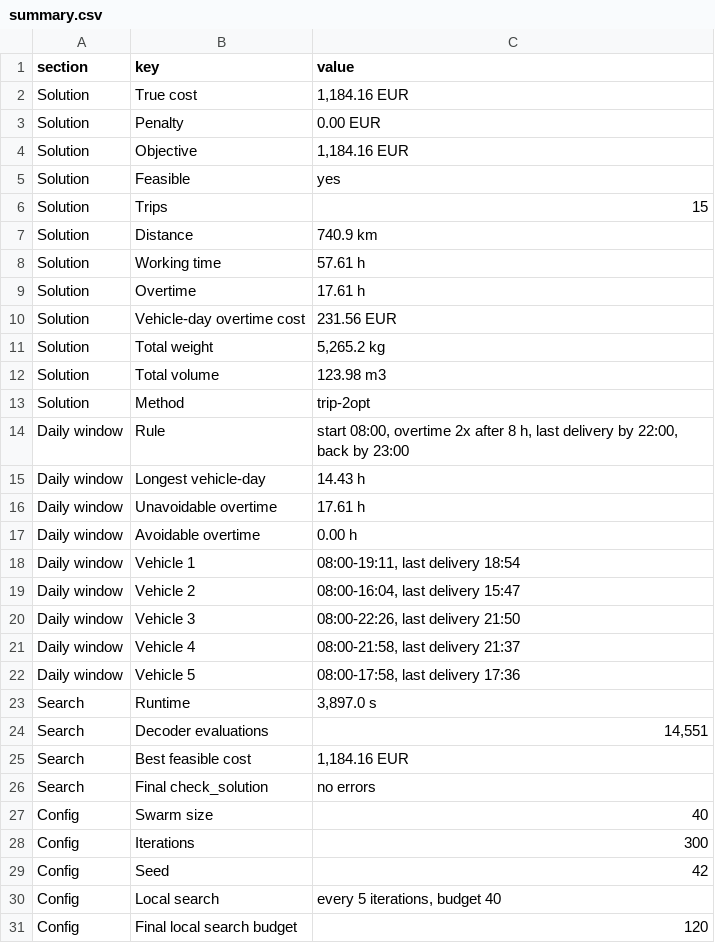
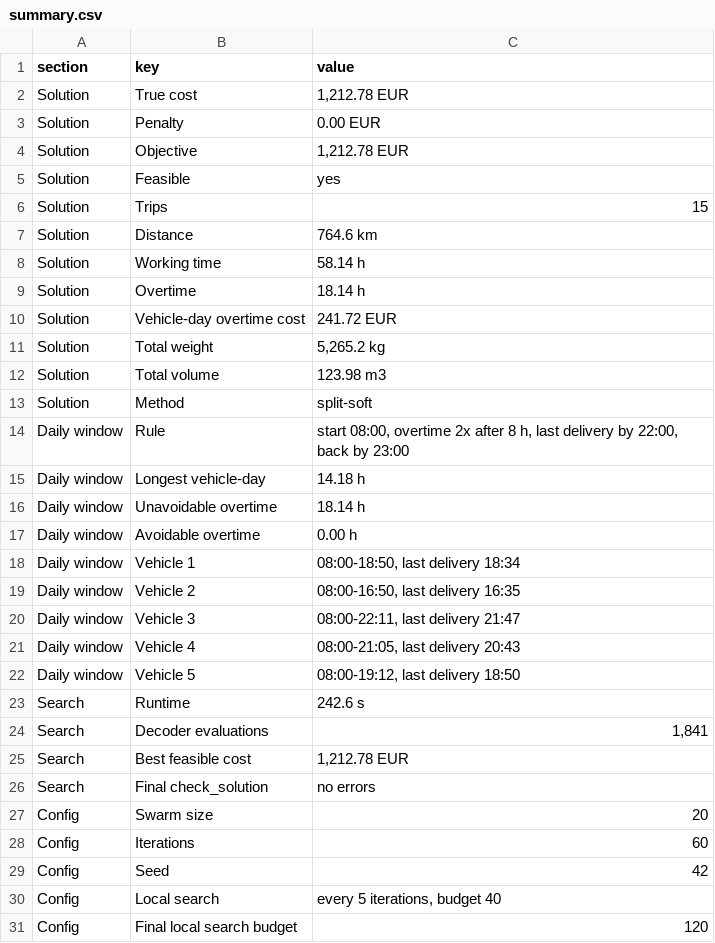
Before and after one commit to xsilentkiller/industrial-transport, a CSV file: output/report/summary.csv, drawn as a sheet.

```diff
--- a/output/report/summary.csv
+++ b/output/report/summary.csv
@@ -1,29 +1,29 @@
 section,key,value
-Solution,True cost,"1,184.16 EUR"
+Solution,True cost,"1,212.78 EUR"
 Solution,Penalty,0.00 EUR
-Solution,Objective,"1,184.16 EUR"
+Solution,Objective,"1,212.78 EUR"
 Solution,Feasible,yes
 Solution,Trips,15
-Solution,Distance,740.9 km
-Solution,Working time,57.61 h
-Solution,Overtime,17.61 h
-Solution,Vehicle-day overtime cost,231.56 EUR
+Solution,Distance,764.6 km
+Solution,Working time,58.14 h
+Solution,Overtime,18.14 h
+Solution,Vehicle-day overtime cost,241.72 EUR
 Solution,Total weight,"5,265.2 kg"
 Solution,Total volume,123.98 m3
-Solution,Method,trip-2opt
+Solution,Method,split-soft
 Daily window,Rule,"start 08:00, overtime 2x after 8 h, last delivery by 22:00, back by 23:00"
-Daily window,Longest vehicle-day,14.43 h
-Daily window,Unavoidable overtime,17.61 h
+Daily window,Longest vehicle-day,14.18 h
+Daily window,Unavoidable overtime,18.14 h
 Daily window,Avoidable overtime,0.00 h
-Daily window,Vehicle 1,"08:00-19:11, last delivery 18:54"
-Daily window,Vehicle 2,"08:00-16:04, last delivery 15:47"
-Daily window,Vehicle 3,"08:00-22:26, last delivery 21:50"
-Daily window,Vehicle 4,"08:00-21:58, last delivery 21:37"
-Daily window,Vehicle 5,"08:00-17:58, last delivery 17:36"
-Search,Runtime,"3,897.0 s"
-Search,Decoder evaluations,"14,551"
-Search,Best feasible cost,"1,184.16 EUR"
+Daily window,Vehicle 1,"08:00-18:50, last delivery 18:34"
+Daily window,Vehicle 2,"08:00-16:50, last delivery 16:35"
+Daily window,Vehicle 3,"08:00-22:11, last delivery 21:47"
+Daily window,Vehicle 4,"08:00-21:05, last delivery 20:43"
+Daily window,Vehicle 5,"08:00-19:12, last delivery 18:50"
+Search,Runtime,242.6 s
+Search,Decoder evaluations,"1,841"
+Search,Best feasible cost,"1,212.78 EUR"
 Search,Final check_solution,no errors
-Config,Swarm size,40
-Config,Iterations,300
+Config,Swarm size,20
+Config,Iterations,60
 Config,Seed,42
```
Also changed, not shown: output/report/trips.csv, output/report/vehicles.csv, 11 other files.
